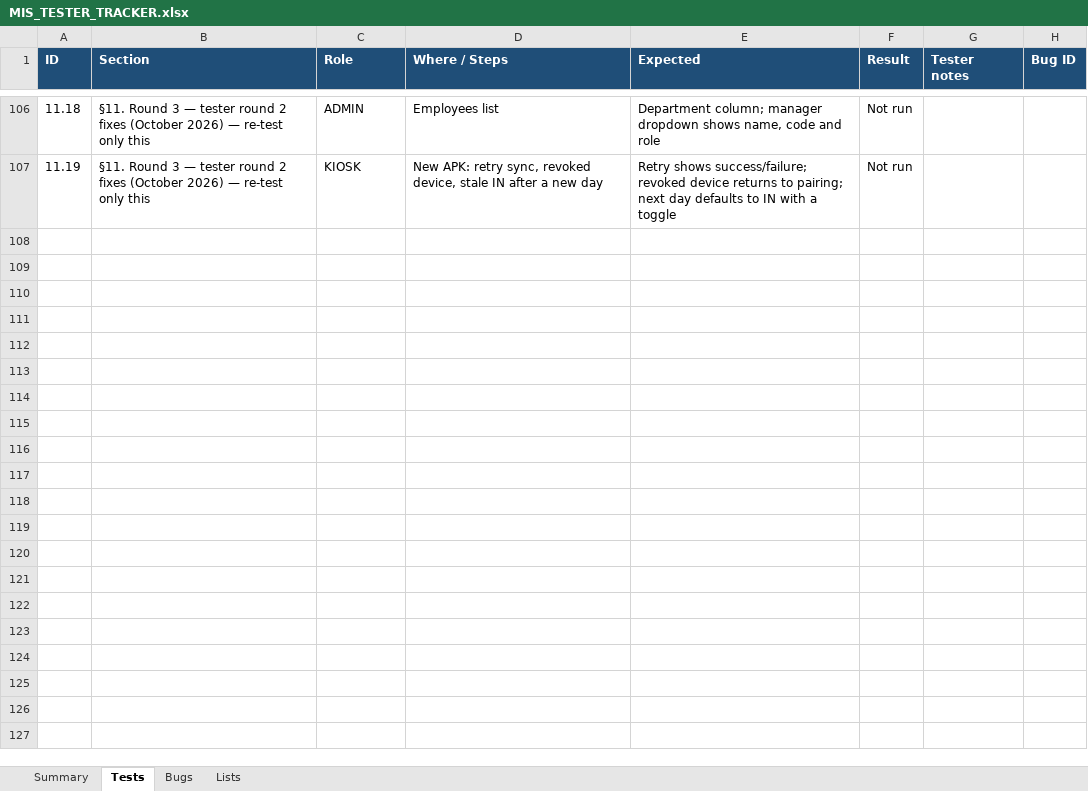
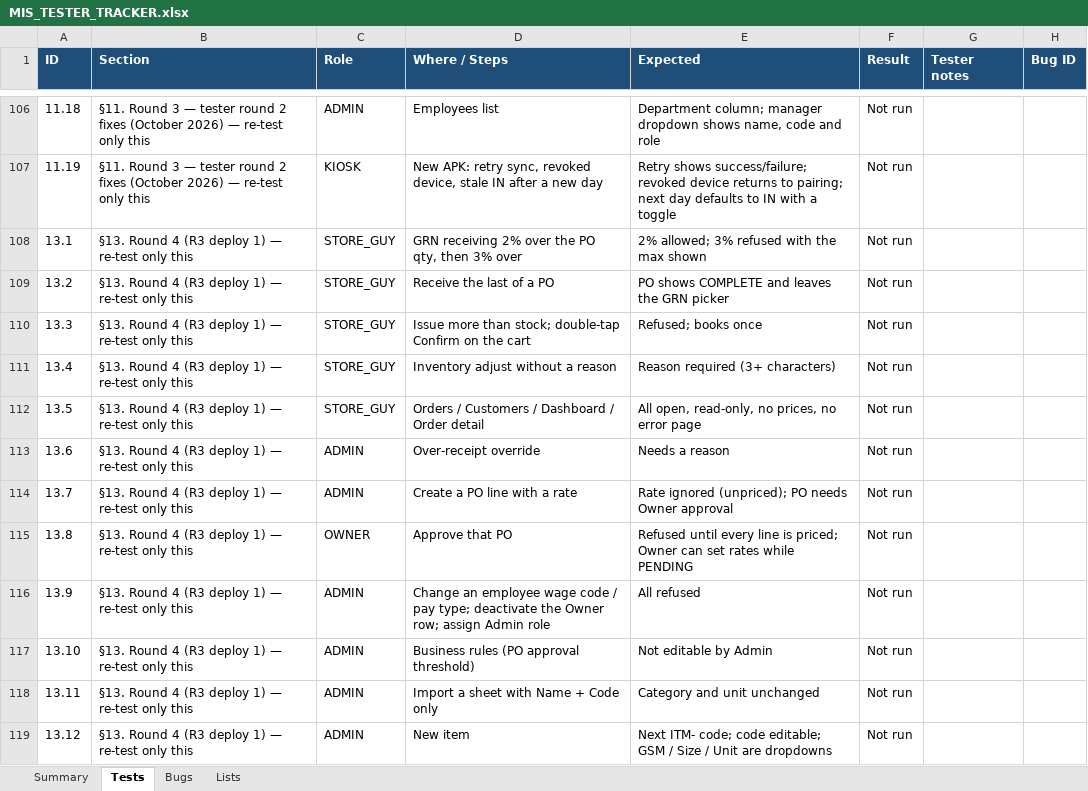
Before and after one commit to yashbank/workspaceArjun, an Excel workbook: docs/qa/MIS_TESTER_TRACKER.xlsx, sheet Tests, drawn as a sheet; only a part is shown, gaps mark what is left out; values as stored, in another font and other column widths than the file's, no borders; conditional formats not drawn; the diff covers the shown part only; the diff names each change by its address in the sheet, - before the commit and + after, or states it on an @@ line.

```diff
--- a/docs/qa/MIS_TESTER_TRACKER.xlsx (sheet Tests)
+++ b/docs/qa/MIS_TESTER_TRACKER.xlsx (sheet Tests)
+row 108: 13.1 | §13. Round 4 (R3 deploy 1) — re-test only this | STORE_GUY | GRN receiving 2% over the PO qty, then 3% over | 2% allowed; 3% refused with the max shown | Not run
+row 109: 13.2 | §13. Round 4 (R3 deploy 1) — re-test only this | STORE_GUY | Receive the last of a PO | PO shows COMPLETE and leaves the GRN picker | Not run
+row 110: 13.3 | §13. Round 4 (R3 deploy 1) — re-test only this | STORE_GUY | Issue more than stock; double-tap Confirm on the cart | Refused; books once | Not run
+row 111: 13.4 | §13. Round 4 (R3 deploy 1) — re-test only this | STORE_GUY | Inventory adjust without a reason | Reason required (3+ characters) | Not run
+row 112: 13.5 | §13. Round 4 (R3 deploy 1) — re-test only this | STORE_GUY | Orders / Customers / Dashboard / Order detail | All open, read-only, no prices, no error page | Not run
+row 113: 13.6 | §13. Round 4 (R3 deploy 1) — re-test only this | ADMIN | Over-receipt override | Needs a reason | Not run
+row 114: 13.7 | §13. Round 4 (R3 deploy 1) — re-test only this | ADMIN | Create a PO line with a rate | Rate ignored (unpriced); PO needs Owner approval | Not run
+row 115: 13.8 | §13. Round 4 (R3 deploy 1) — re-test only this | OWNER | Approve that PO | Refused until every line is priced; Owner can set rates while PENDING | Not run
+row 116: 13.9 | §13. Round 4 (R3 deploy 1) — re-test only this | ADMIN | Change an employee wage code / pay type; deactivate the Owner row; assign Admin role | All refused | Not run
+row 117: 13.10 | §13. Round 4 (R3 deploy 1) — re-test only this | ADMIN | Business rules (PO approval threshold) | Not editable by Admin | Not run
+row 118: 13.11 | §13. Round 4 (R3 deploy 1) — re-test only this | ADMIN | Import a sheet with Name + Code only | Category and unit unchanged | Not run
+row 119: 13.12 | §13. Round 4 (R3 deploy 1) — re-test only this | ADMIN | New item | Next ITM- code; code editable; GSM / Size / Unit are dropdowns | Not run
```
Also changed, not shown: 12 added rows elsewhere in this sheet, 1 other file.
